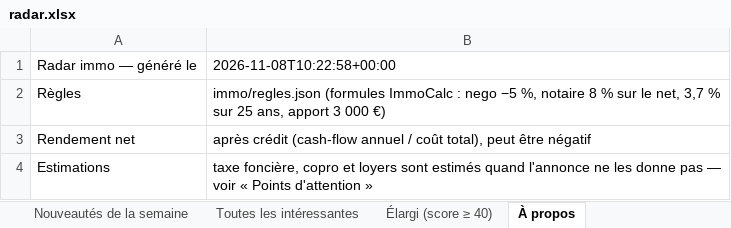
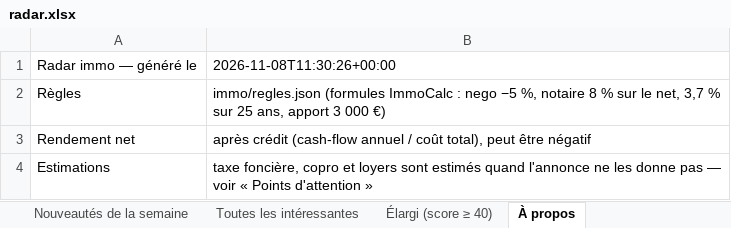
Before and after one commit to Hendrix74/immo-radar-data, an Excel workbook: radar.xlsx, sheet À propos, drawn as a sheet; values as stored, in another font and other column widths than the file's, no borders; the diff names each change by its address in the sheet, - before the commit and + after, or states it on an @@ line.

```diff
--- a/radar.xlsx (sheet À propos)
+++ b/radar.xlsx (sheet À propos)
-B1: 2026-11-08T10:22:58+00:00
+B1: 2026-11-08T11:30:26+00:00
```
Also changed, not shown: sheet Nouveautés du jour, sheet Toutes les intéressantes, sheet Élargi (score ≥ 40), 4 other files.
